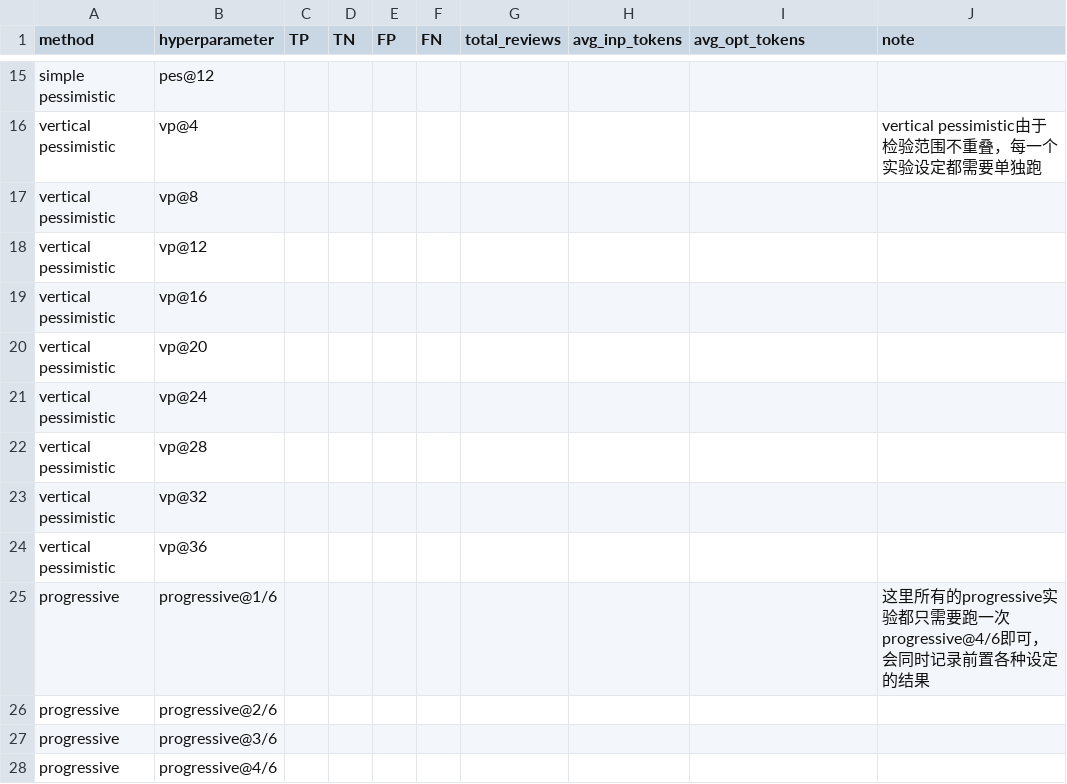
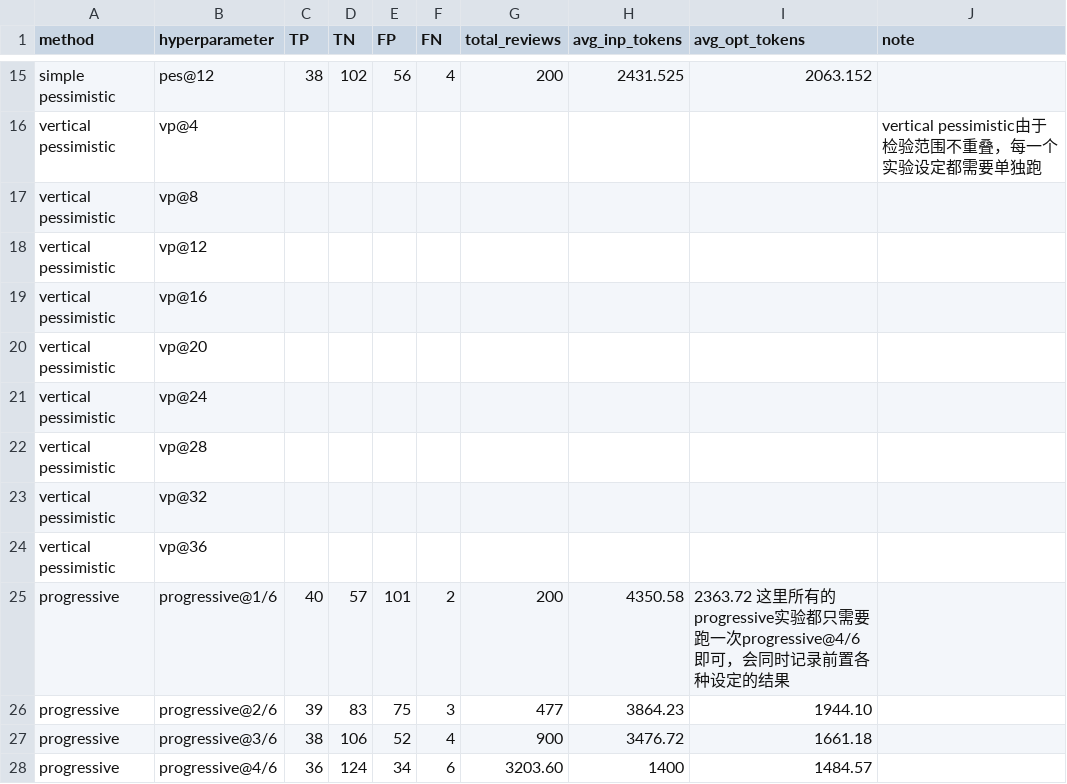
Before and after one commit to Carlos-Mero/rprover, a CSV file: gbench_qwen3_30b_a3b_efficiency.csv, drawn as a sheet; only a part is shown, gaps mark what is left out; the diff covers the shown part only; the diff names each change by its address in the sheet, - before the commit and + after, or states it on an @@ line.

```diff
--- a/gbench_qwen3_30b_a3b_efficiency.csv
+++ b/gbench_qwen3_30b_a3b_efficiency.csv
-C15 (TP): (empty)
+C15 (TP): 38
-D15 (TN): (empty)
+D15 (TN): 102
-E15 (FP): (empty)
+E15 (FP): 56
-F15 (FN): (empty)
+F15 (FN): 4
-G15 (total_reviews): (empty)
+G15 (total_reviews): 200
-H15 (avg_inp_tokens): (empty)
+H15 (avg_inp_tokens): 2431.525
-I15 (avg_opt_tokens): (empty)
+I15 (avg_opt_tokens): 2063.152
-C25 (TP): (empty)
+C25 (TP): 40
-D25 (TN): (empty)
+D25 (TN): 57
-E25 (FP): (empty)
+E25 (FP): 101
-F25 (FN): (empty)
+F25 (FN): 2
-G25 (total_reviews): (empty)
+G25 (total_reviews): 200
-H25 (avg_inp_tokens): (empty)
+H25 (avg_inp_tokens): 4350.58
-I25 (avg_opt_tokens): (empty)
+I25 (avg_opt_tokens): 2363.72 这里所有的progressive实验都只需要跑一次progressive@4/6即可，会同时记录前置各种设定的结果
-J25 (note): 这里所有的progressive实验都只需要跑一次progressive@4/6即可，会同时记录前置各种设定的结果
+J25 (note): (empty)
-C26 (TP): (empty)
+C26 (TP): 39
-D26 (TN): (empty)
+D26 (TN): 83
-E26 (FP): (empty)
+E26 (FP): 75
-F26 (FN): (empty)
+F26 (FN): 3
-G26 (total_reviews): (empty)
+G26 (total_reviews): 477
-H26 (avg_inp_tokens): (empty)
+H26 (avg_inp_tokens): 3864.23
-I26 (avg_opt_tokens): (empty)
+I26 (avg_opt_tokens): 1944.10
-C27 (TP): (empty)
+C27 (TP): 38
-D27 (TN): (empty)
+D27 (TN): 106
-E27 (FP): (empty)
+E27 (FP): 52
-F27 (FN): (empty)
+F27 (FN): 4
-G27 (total_reviews): (empty)
+G27 (total_reviews): 900
-H27 (avg_inp_tokens): (empty)
+H27 (avg_inp_tokens): 3476.72
-I27 (avg_opt_tokens): (empty)
+I27 (avg_opt_tokens): 1661.18
-C28 (TP): (empty)
+C28 (TP): 36
-D28 (TN): (empty)
+D28 (TN): 124
-E28 (FP): (empty)
+E28 (FP): 34
-F28 (FN): (empty)
+F28 (FN): 6
-G28 (total_reviews): (empty)
+G28 (total_reviews): 3203.60
-H28 (avg_inp_tokens): (empty)
+H28 (avg_inp_tokens): 1400
-I28 (avg_opt_tokens): (empty)
+I28 (avg_opt_tokens): 1484.57
```
Also changed, not shown: 78 edited cells elsewhere in this file, gbench_gpt_5_mini_efficiency.csv, h2e_bench.csv.
